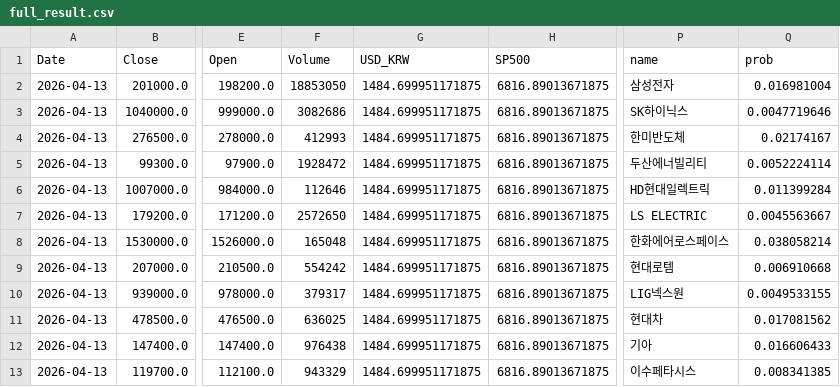
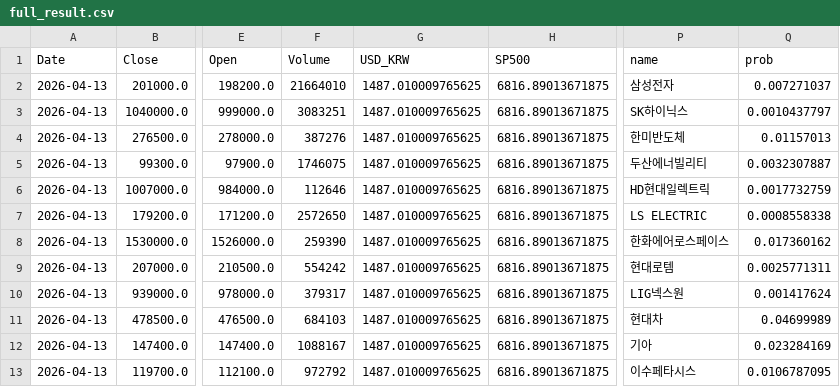
Before and after one commit to jacob-ygm/krx-dashboard, a CSV file: full_result.csv, drawn as a sheet; only a part is shown, gaps mark what is left out; the diff names each change by its address in the sheet, - before the commit and + after, or states it on an @@ line.

Commit message:
Complete fix: NameError and Requirements newline

```diff
--- a/full_result.csv
+++ b/full_result.csv
-F2 (Volume): 18853050
+F2 (Volume): 21664010
-G2:G13 (USD_KRW): 1484.699951171875
+G2:G13 (USD_KRW): 1487.010009765625
-Q2 (prob): 0.016981004
+Q2 (prob): 0.007271037
-F3 (Volume): 3082686
+F3 (Volume): 3083251
-Q3 (prob): 0.0047719646
+Q3 (prob): 0.0010437797
-F4 (Volume): 412993
+F4 (Volume): 387276
-Q4 (prob): 0.02174167
+Q4 (prob): 0.01157013
-F5 (Volume): 1928472
+F5 (Volume): 1746075
-Q5 (prob): 0.0052224114
+Q5 (prob): 0.0032307887
-Q6 (prob): 0.011399284
+Q6 (prob): 0.0017732759
-Q7 (prob): 0.0045563667
+Q7 (prob): 0.0008558338
-F8 (Volume): 165048
+F8 (Volume): 259390
-Q8 (prob): 0.038058214
+Q8 (prob): 0.017360162
-Q9 (prob): 0.006910668
+Q9 (prob): 0.0025771311
-Q10 (prob): 0.0049533155
+Q10 (prob): 0.001417624
-F11 (Volume): 636025
+F11 (Volume): 684103
-Q11 (prob): 0.017081562
+Q11 (prob): 0.04699989
-F12 (Volume): 976438
+F12 (Volume): 1088167
-Q12 (prob): 0.016606433
+Q12 (prob): 0.023284169
-F13 (Volume): 943329
+F13 (Volume): 972792
-Q13 (prob): 0.008341385
+Q13 (prob): 0.0106787095
```
Also changed, not shown: 2 other files.
